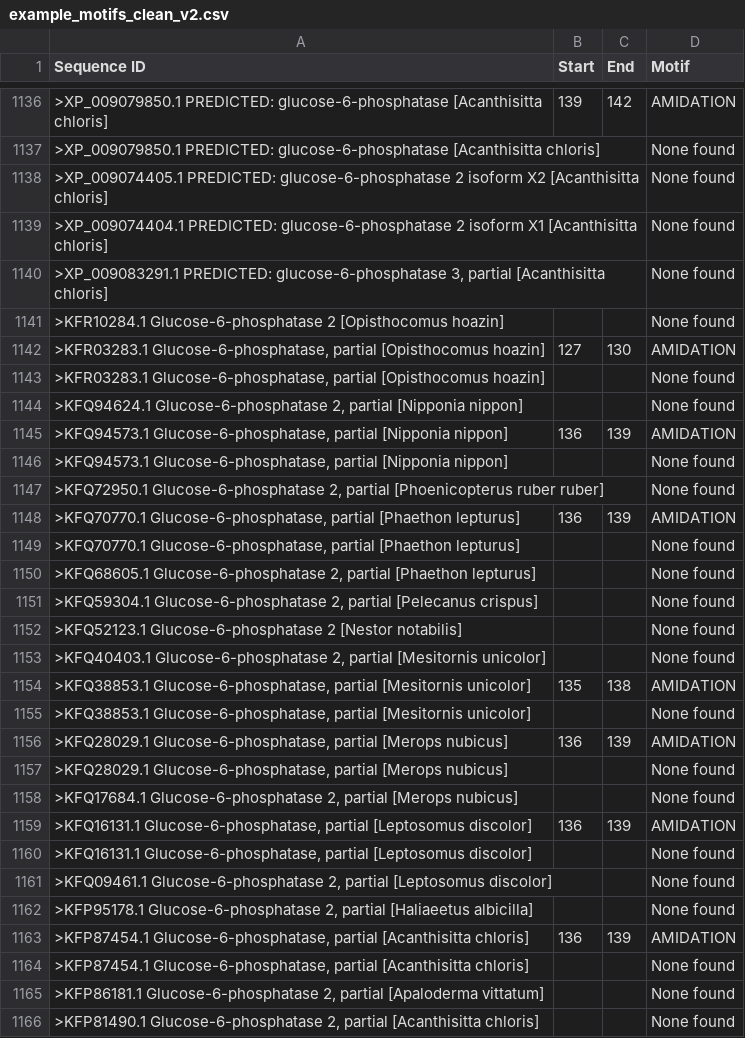
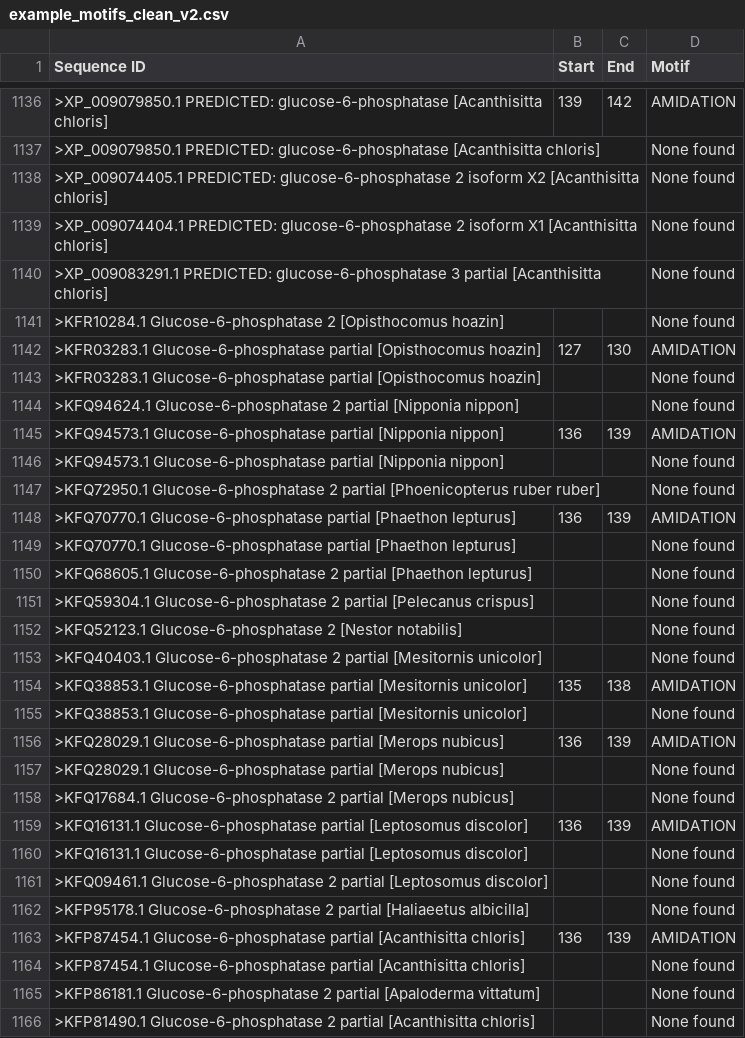
Before and after one commit to B264281-2024/IWD2_Web_Project, a CSV file: example_motifs_clean_v2.csv, drawn as a sheet; only a part is shown, gaps mark what is left out; the diff covers the shown part only.

```diff
--- a/example_motifs_clean_v2.csv
+++ b/example_motifs_clean_v2.csv
@@ -1139,28 +1139,28 @@ Sequence ID,Start,End,Motif
 >XP_009074404.1 PREDICTED: glucose-6-phosphatase 2 isoform X1 [Acanthisitta chloris],,,None found
-">XP_009083291.1 PREDICTED: glucose-6-phosphatase 3, partial [Acanthisitta chloris]",,,None found
+>XP_009083291.1 PREDICTED: glucose-6-phosphatase 3 partial [Acanthisitta chloris],,,None found
 >KFR10284.1 Glucose-6-phosphatase 2 [Opisthocomus hoazin],,,None found
-">KFR03283.1 Glucose-6-phosphatase, partial [Opisthocomus hoazin]",127,130,AMIDATION
-">KFR03283.1 Glucose-6-phosphatase, partial [Opisthocomus hoazin]",,,None found
-">KFQ94624.1 Glucose-6-phosphatase 2, partial [Nipponia nippon]",,,None found
-">KFQ94573.1 Glucose-6-phosphatase, partial [Nipponia nippon]",136,139,AMIDATION
-">KFQ94573.1 Glucose-6-phosphatase, partial [Nipponia nippon]",,,None found
-">KFQ72950.1 Glucose-6-phosphatase 2, partial [Phoenicopterus ruber ruber]",,,None found
-">KFQ70770.1 Glucose-6-phosphatase, partial [Phaethon lepturus]",136,139,AMIDATION
-">KFQ70770.1 Glucose-6-phosphatase, partial [Phaethon lepturus]",,,None found
-">KFQ68605.1 Glucose-6-phosphatase 2, partial [Phaethon lepturus]",,,None found
-">KFQ59304.1 Glucose-6-phosphatase 2, partial [Pelecanus crispus]",,,None found
+>KFR03283.1 Glucose-6-phosphatase partial [Opisthocomus hoazin],127,130,AMIDATION
+>KFR03283.1 Glucose-6-phosphatase partial [Opisthocomus hoazin],,,None found
+>KFQ94624.1 Glucose-6-phosphatase 2 partial [Nipponia nippon],,,None found
+>KFQ94573.1 Glucose-6-phosphatase partial [Nipponia nippon],136,139,AMIDATION
+>KFQ94573.1 Glucose-6-phosphatase partial [Nipponia nippon],,,None found
+>KFQ72950.1 Glucose-6-phosphatase 2 partial [Phoenicopterus ruber ruber],,,None found
+>KFQ70770.1 Glucose-6-phosphatase partial [Phaethon lepturus],136,139,AMIDATION
+>KFQ70770.1 Glucose-6-phosphatase partial [Phaethon lepturus],,,None found
+>KFQ68605.1 Glucose-6-phosphatase 2 partial [Phaethon lepturus],,,None found
+>KFQ59304.1 Glucose-6-phosphatase 2 partial [Pelecanus crispus],,,None found
 >KFQ52123.1 Glucose-6-phosphatase 2 [Nestor notabilis],,,None found
-">KFQ40403.1 Glucose-6-phosphatase 2, partial [Mesitornis unicolor]",,,None found
-">KFQ38853.1 Glucose-6-phosphatase, partial [Mesitornis unicolor]",135,138,AMIDATION
-">KFQ38853.1 Glucose-6-phosphatase, partial [Mesitornis unicolor]",,,None found
-">KFQ28029.1 Glucose-6-phosphatase, partial [Merops nubicus]",136,139,AMIDATION
-">KFQ28029.1 Glucose-6-phosphatase, partial [Merops nubicus]",,,None found
-">KFQ17684.1 Glucose-6-phosphatase 2, partial [Merops nubicus]",,,None found
-">KFQ16131.1 Glucose-6-phosphatase, partial [Leptosomus discolor]",136,139,AMIDATION
-">KFQ16131.1 Glucose-6-phosphatase, partial [Leptosomus discolor]",,,None found
-">KFQ09461.1 Glucose-6-phosphatase 2, partial [Leptosomus discolor]",,,None found
-">KFP95178.1 Glucose-6-phosphatase 2, partial [Haliaeetus albicilla]",,,None found
-">KFP87454.1 Glucose-6-phosphatase, partial [Acanthisitta chloris]",136,139,AMIDATION
-">KFP87454.1 Glucose-6-phosphatase, partial [Acanthisitta chloris]",,,None found
-">KFP86181.1 Glucose-6-phosphatase 2, partial [Apaloderma vittatum]",,,None found
-">KFP81490.1 Glucose-6-phosphatase 2, partial [Acanthisitta chloris]",,,None found
+>KFQ40403.1 Glucose-6-phosphatase 2 partial [Mesitornis unicolor],,,None found
+>KFQ38853.1 Glucose-6-phosphatase partial [Mesitornis unicolor],135,138,AMIDATION
+>KFQ38853.1 Glucose-6-phosphatase partial [Mesitornis unicolor],,,None found
+>KFQ28029.1 Glucose-6-phosphatase partial [Merops nubicus],136,139,AMIDATION
+>KFQ28029.1 Glucose-6-phosphatase partial [Merops nubicus],,,None found
+>KFQ17684.1 Glucose-6-phosphatase 2 partial [Merops nubicus],,,None found
+>KFQ16131.1 Glucose-6-phosphatase partial [Leptosomus discolor],136,139,AMIDATION
+>KFQ16131.1 Glucose-6-phosphatase partial [Leptosomus discolor],,,None found
+>KFQ09461.1 Glucose-6-phosphatase 2 partial [Leptosomus discolor],,,None found
+>KFP95178.1 Glucose-6-phosphatase 2 partial [Haliaeetus albicilla],,,None found
+>KFP87454.1 Glucose-6-phosphatase partial [Acanthisitta chloris],136,139,AMIDATION
+>KFP87454.1 Glucose-6-phosphatase partial [Acanthisitta chloris],,,None found
+>KFP86181.1 Glucose-6-phosphatase 2 partial [Apaloderma vittatum],,,None found
+>KFP81490.1 Glucose-6-phosphatase 2 partial [Acanthisitta chloris],,,None found
```
Also changed, not shown: 142 edited cells elsewhere in this file, 10 other files.
